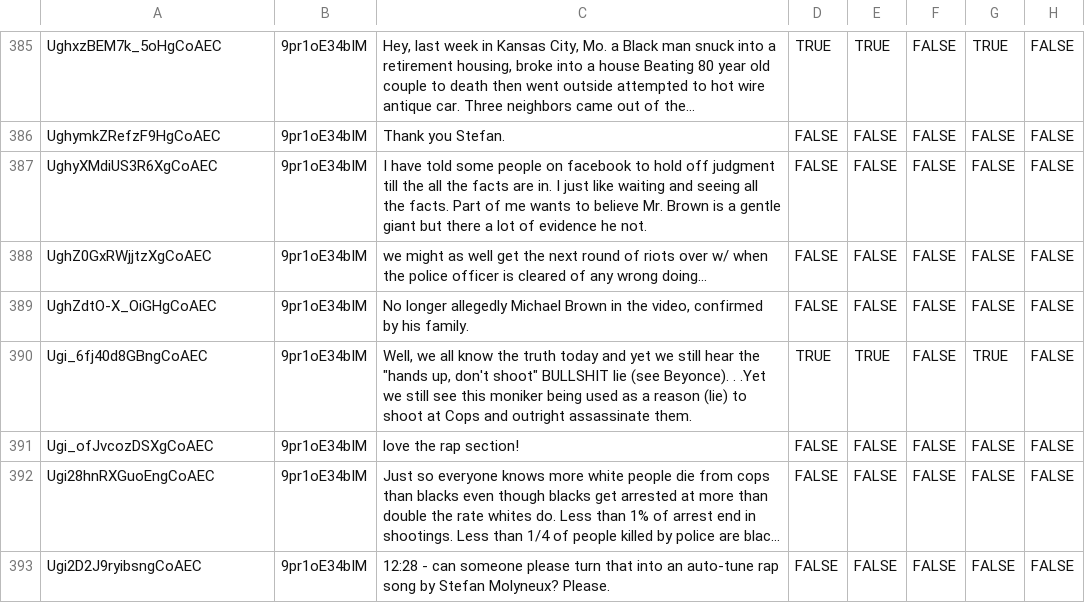
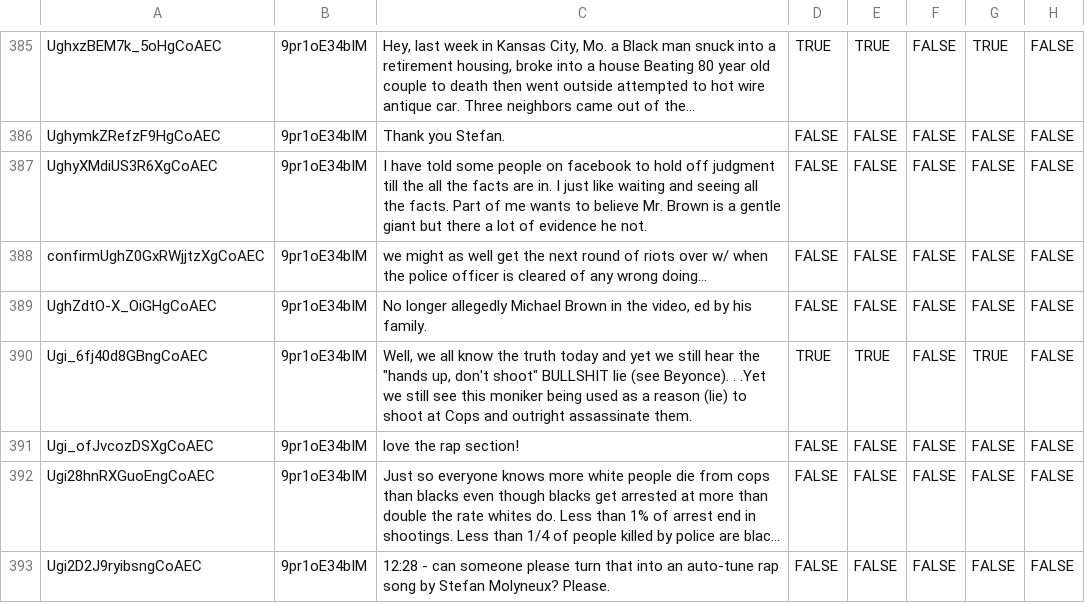
Before and after one commit to Factoria-F5-AI-Bootcamp-1-Edicion/Equipo_Preposici-n, a CSV file: app/data/youtoxic_english_1000.csv, drawn as a sheet; only a part is shown, gaps mark what is left out; long unchanged cells end in …; the diff names each change by its address in the sheet, - before the commit and + after, or states it on an @@ line.

```diff
--- a/app/data/youtoxic_english_1000.csv
+++ b/app/data/youtoxic_english_1000.csv
-A388: UghZ0GxRWjjtzXgCoAEC
+A388: confirmUghZ0GxRWjjtzXgCoAEC
-C389: …the video, confirmed by his…
+C389: …the video, ed by his…
```
Also changed, not shown: 14 other files.
